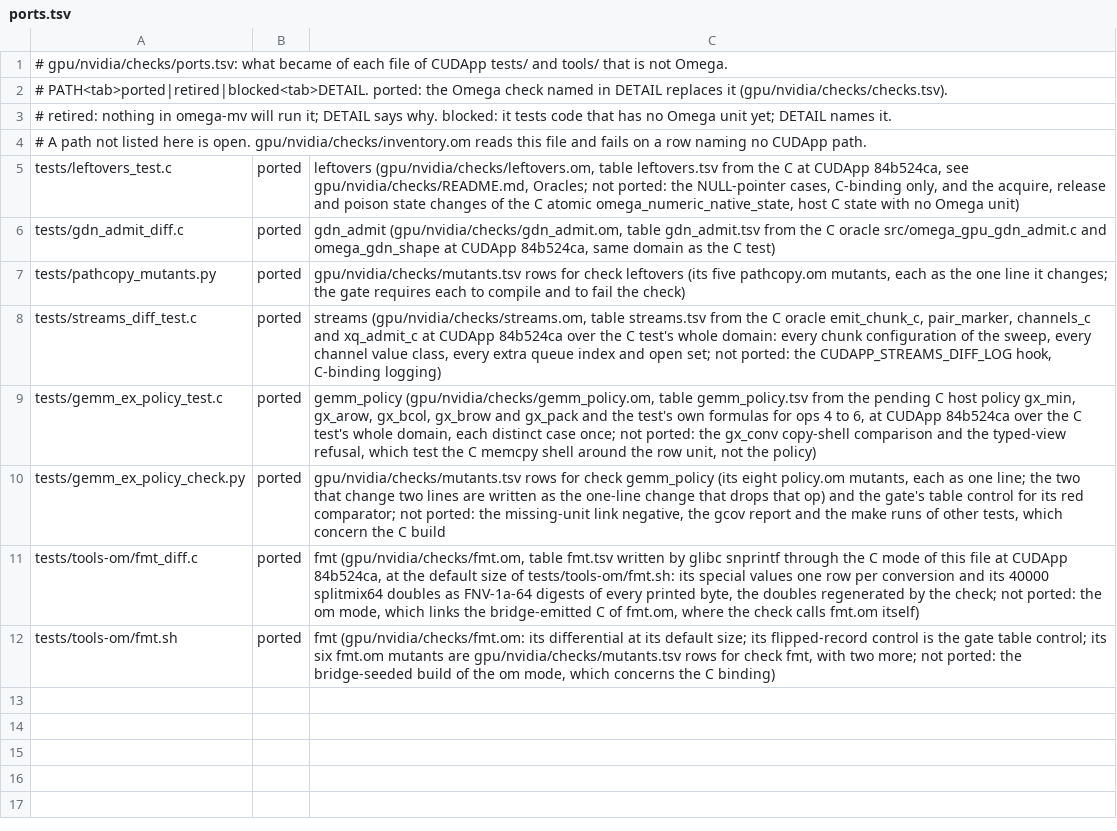
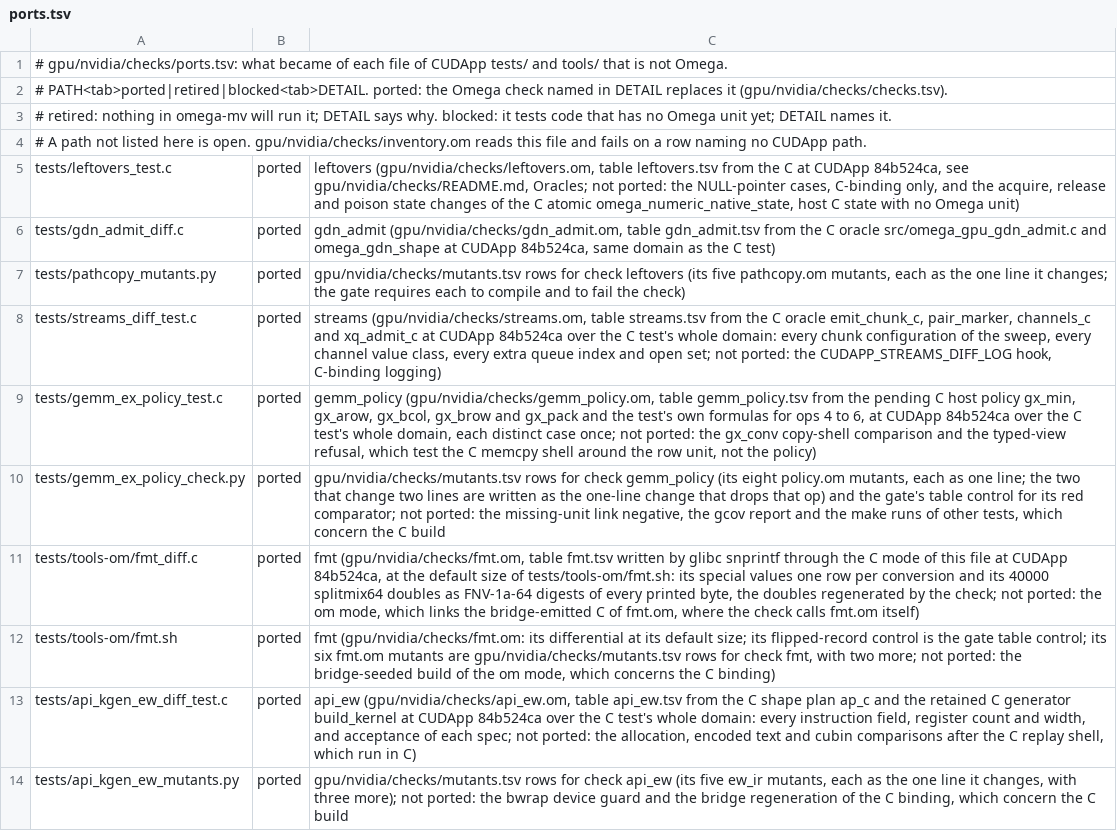
Before and after one commit to drakestapleton/omega-mv, a TSV file: gpu/nvidia/checks/ports.tsv, drawn as a sheet; the diff names each change by its address in the sheet, - before the commit and + after, or states it on an @@ line.

```diff
--- a/gpu/nvidia/checks/ports.tsv
+++ b/gpu/nvidia/checks/ports.tsv
+row 13: tests/api_kgen_ew_diff_test.c | ported | api_ew (gpu/nvidia/checks/api_ew.om, table api_ew.tsv from the C shape plan ap_c and the retained C generator build_kernel at CUDApp 84b524ca over the C test's whole domain: every instruction field, register count and width, and acceptance of each spec; not ported: the allocation, encoded text and cubin comparisons after the C replay shell, which run in C)
+row 14: tests/api_kgen_ew_mutants.py | ported | gpu/nvidia/checks/mutants.tsv rows for check api_ew (its five ew_ir mutants, each as the one line it changes, with three more); not ported: the bwrap device guard and the bridge regeneration of the C binding, which concern the C build
```
Also changed, not shown: gpu/nvidia/checks/INVENTORY.tsv, gpu/nvidia/checks/checks.tsv, 4 other files.
